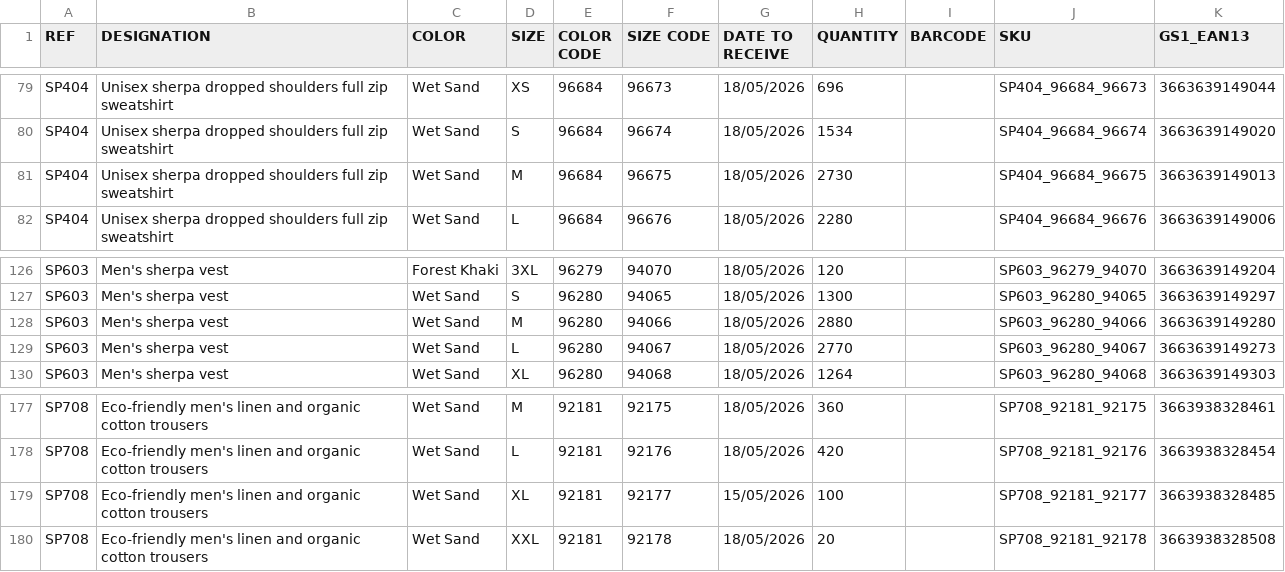
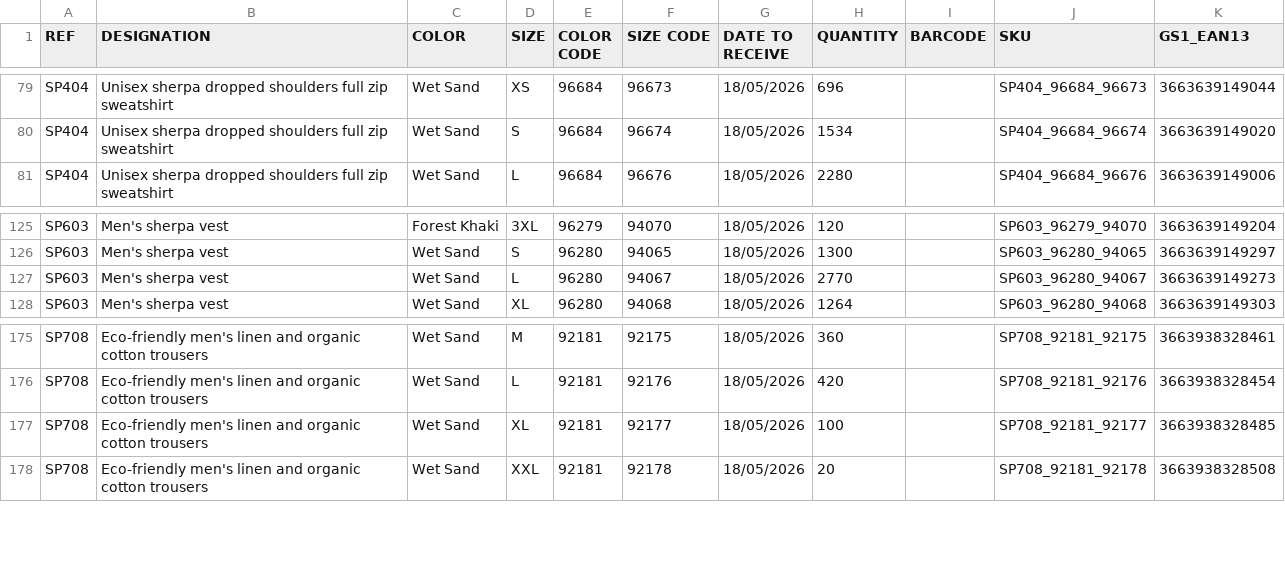
Before and after one commit to PerrinT31/Spasso, a CSV file: public/SPASSO_REAPPROWEB_SP.csv, drawn as a sheet; only a part is shown, gaps mark what is left out.

Commit message:
Mise à jour quotidienne du CSV de réappro

```diff
--- a/public/SPASSO_REAPPROWEB_SP.csv
+++ b/public/SPASSO_REAPPROWEB_SP.csv
@@ -80,3 +80,2 @@ SP404;Unisex sherpa dropped shoulders full zip sweatshirt;Wet Sand;XS;96684;9667
 SP404;Unisex sherpa dropped shoulders full zip sweatshirt;Wet Sand;S;96684;96674;18/05/2026;1534;;SP404_96684_96674;3663639149020
-SP404;Unisex sherpa dropped shoulders full zip sweatshirt;Wet Sand;M;96684;96675;18/05/2026;2730;;SP404_96684_96675;3663639149013
 SP404;Unisex sherpa dropped shoulders full zip sweatshirt;Wet Sand;L;96684;96676;18/05/2026;2280;;SP404_96684_96676;3663639149006
@@ -127,3 +126,2 @@ SP603;Men's sherpa vest;Forest Khaki;3XL;96279;94070;18/05/2026;120;;SP603_96279
 SP603;Men's sherpa vest;Wet Sand;S;96280;94065;18/05/2026;1300;;SP603_96280_94065;3663639149297
-SP603;Men's sherpa vest;Wet Sand;M;96280;94066;18/05/2026;2880;;SP603_96280_94066;3663639149280
 SP603;Men's sherpa vest;Wet Sand;L;96280;94067;18/05/2026;2770;;SP603_96280_94067;3663639149273
@@ -178,3 +176,3 @@ SP708;Eco-friendly men's linen and organic cotton trousers;Wet Sand;M;92181;9217
 SP708;Eco-friendly men's linen and organic cotton trousers;Wet Sand;L;92181;92176;18/05/2026;420;;SP708_92181_92176;3663938328454
-SP708;Eco-friendly men's linen and organic cotton trousers;Wet Sand;XL;92181;92177;15/05/2026;100;;SP708_92181_92177;3663938328485
+SP708;Eco-friendly men's linen and organic cotton trousers;Wet Sand;XL;92181;92177;18/05/2026;100;;SP708_92181_92177;3663938328485
 SP708;Eco-friendly men's linen and organic cotton trousers;Wet Sand;XXL;92181;92178;18/05/2026;20;;SP708_92181_92178;3663938328508
```
